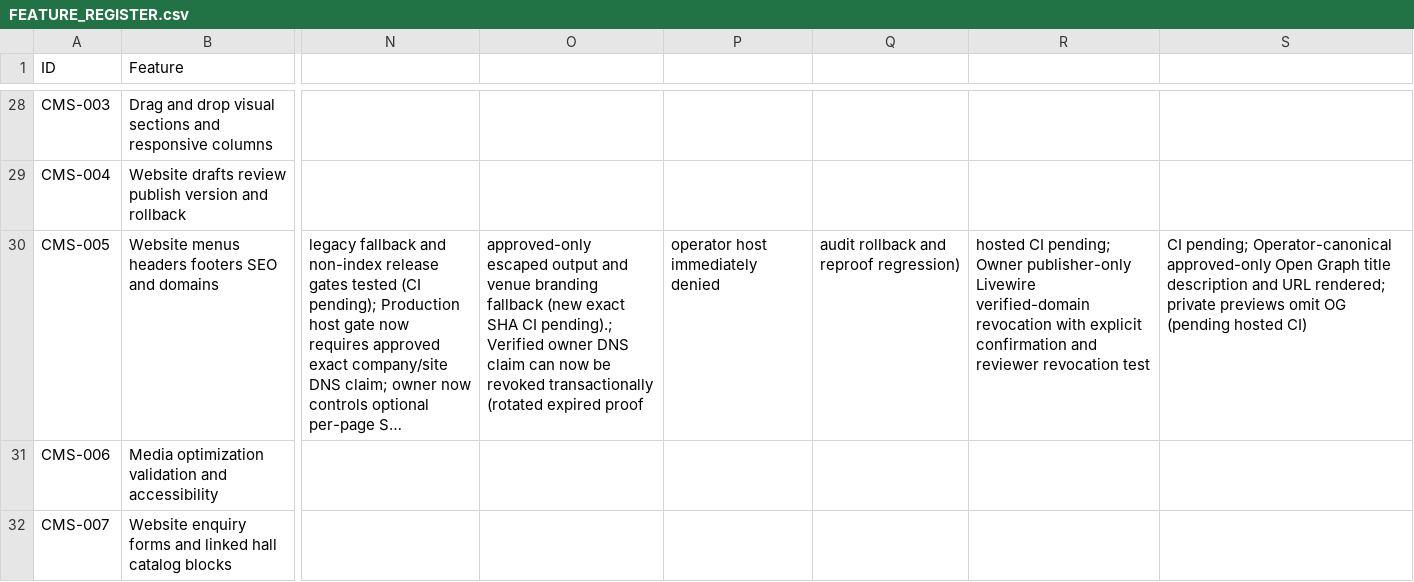
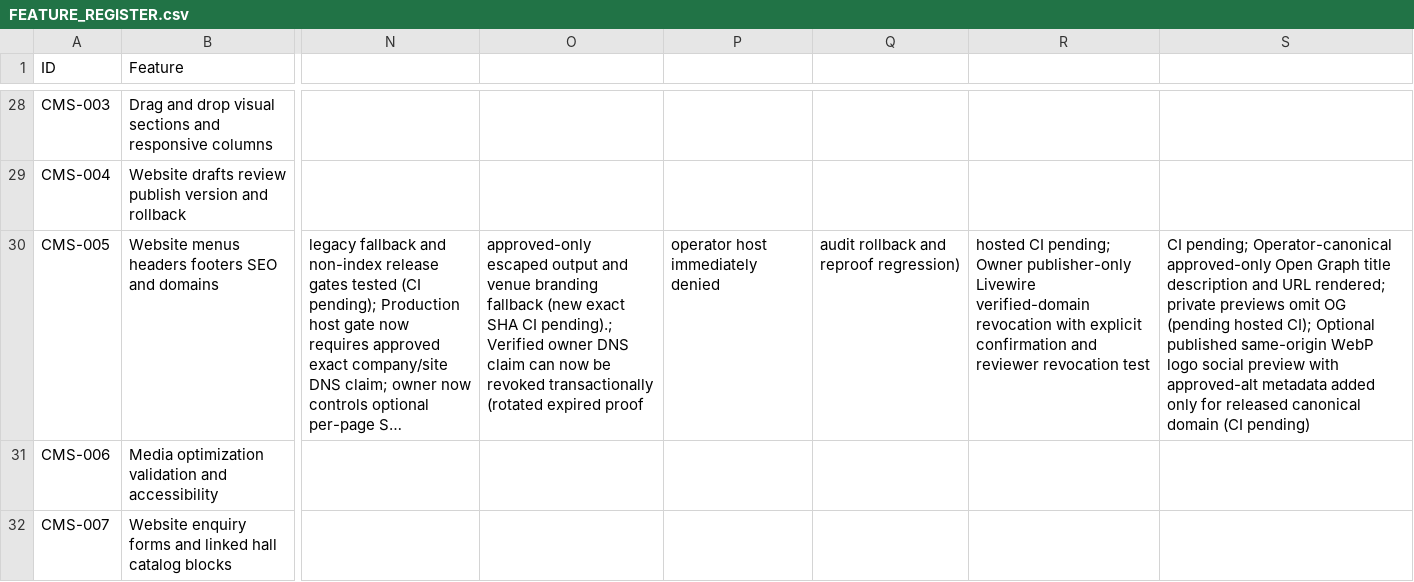
Before and after one commit to yasirskhan/Zargul-Silver-Marquee, a CSV file: docs/FEATURE_REGISTER.csv, drawn as a sheet; only a part is shown, gaps mark what is left out; long unchanged cells end in …; the diff names each change by its address in the sheet, - before the commit and + after, or states it on an @@ line.

Commit message:
CMS: add optional approved-logo Open Graph image with exact public host

```diff
--- a/docs/FEATURE_REGISTER.csv
+++ b/docs/FEATURE_REGISTER.csv
-S30: …(pending hosted CI)
+S30: …(pending hosted CI); Optional published same-origin WebP logo social preview with approved-alt metadata added only for released canonical domain (CI pending)
```
Also changed, not shown: 3 other files.
